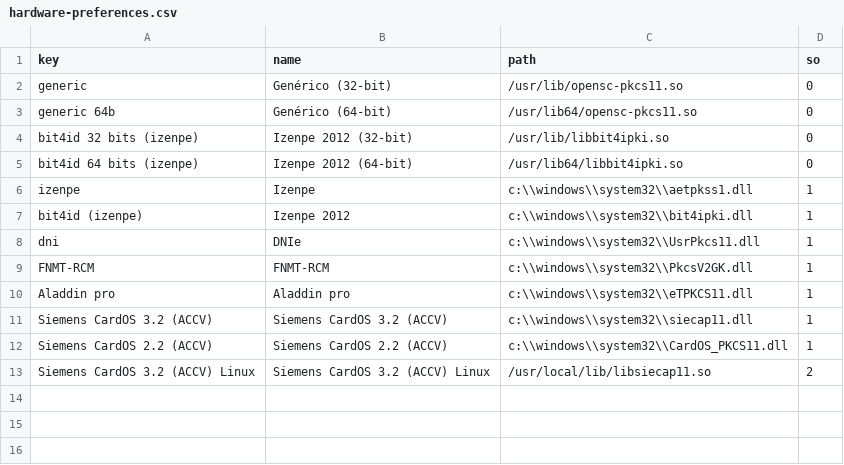
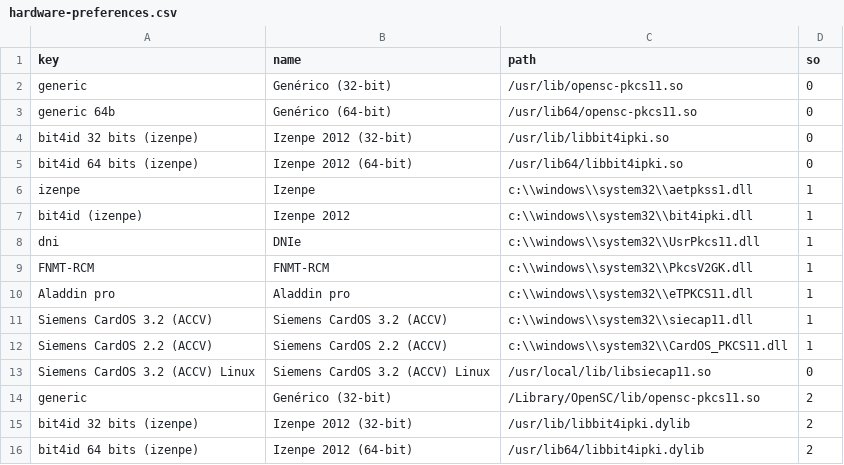
Before and after one commit to zylklab/sinaduraDesktop, a CSV file: src/main/resources/preferences/hardware-preferences.csv, drawn as a sheet.

Commit message:
MOD. mac preferences bit4id
git-svn-id: https://services.zylk.net/sinadura-repo/sinadura/sinaduraDesktop/trunk@115 3279b7b3-46a5-0410-b095-b22bd0dda68d

```diff
--- a/src/main/resources/preferences/hardware-preferences.csv
+++ b/src/main/resources/preferences/hardware-preferences.csv
@@ -12,2 +12,5 @@ Siemens CardOS 3.2 (ACCV);Siemens CardOS 3.2 (ACCV);c:\\windows\\system32\\sieca
 Siemens CardOS 2.2 (ACCV);Siemens CardOS 2.2 (ACCV);c:\\windows\\system32\\CardOS_PKCS11.dll;1
-Siemens CardOS 3.2 (ACCV) Linux;Siemens CardOS 3.2 (ACCV) Linux;/usr/local/lib/libsiecap11.so;2
+Siemens CardOS 3.2 (ACCV) Linux;Siemens CardOS 3.2 (ACCV) Linux;/usr/local/lib/libsiecap11.so;0
+generic;Genérico (32-bit);/Library/OpenSC/lib/opensc-pkcs11.so;2
+bit4id 32 bits (izenpe);Izenpe 2012 (32-bit);/usr/lib/libbit4ipki.dylib;2
+bit4id 64 bits (izenpe);Izenpe 2012 (64-bit);/usr/lib64/libbit4ipki.dylib;2
```
